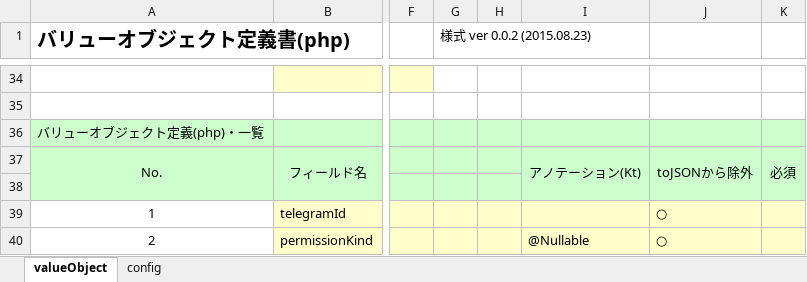
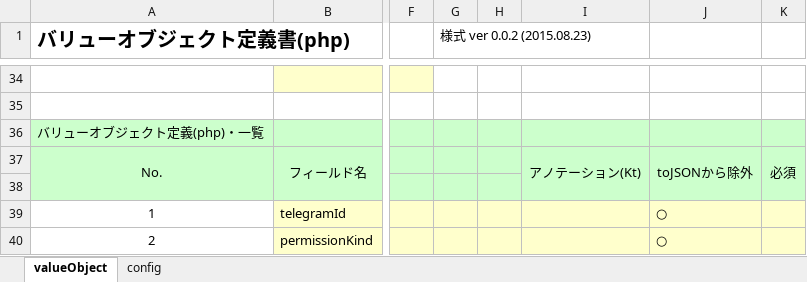
Before and after one commit to uedaueo/dapanda-api-core, an Excel workbook: blanco-meta/telegrams/ApiTelegram.xlsx, sheet valueObject, drawn as a sheet; only a part is shown, gaps mark what is left out; values as stored, in another font and other column widths than the file's, no borders; the diff names each change by its address in the sheet, - before the commit and + after, or states it on an @@ line.

Commit message:
Auto add @Nullable to non-required properties.

```diff
--- a/blanco-meta/telegrams/ApiTelegram.xlsx (sheet valueObject)
+++ b/blanco-meta/telegrams/ApiTelegram.xlsx (sheet valueObject)
-I40: @Nullable
+I40: (empty)
```
Also changed, not shown: 10 other files.
